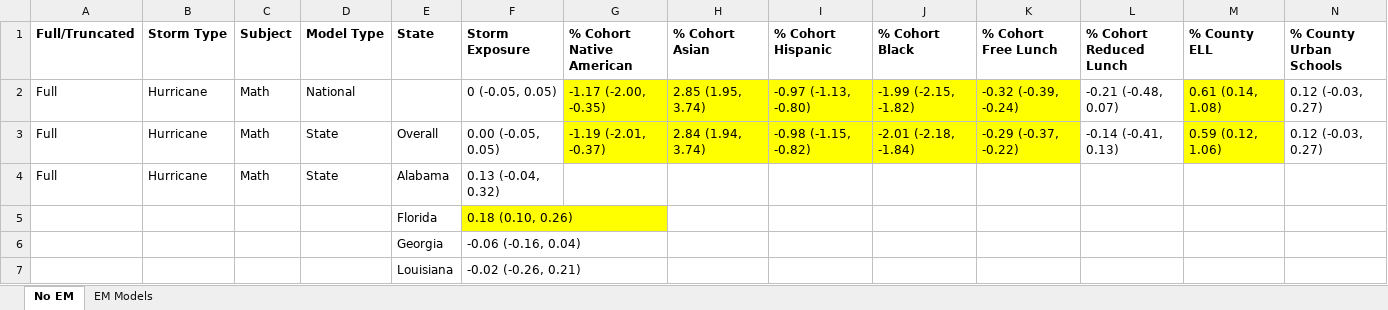
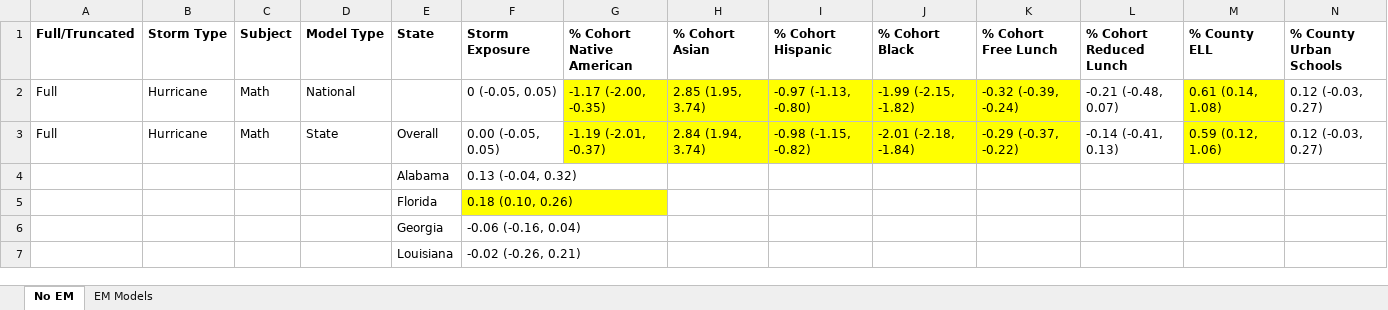
Before and after one commit to sparklabnyc/tropical_cyclones_educational_attainment_2022, an Excel workbook: tables/Model Parameters.xlsx, sheet No EM, drawn as a sheet; only a part is shown; values as stored, in another font and other column widths than the file's, no borders; removed rows and columns are numbered as before the commit, all else as after; rows hold the shown columns only; the diff covers the shown part only; the diff names each change by its address in the sheet, - before the commit and + after, or states it on an @@ line.

```diff
--- a/tables/Model Parameters.xlsx (sheet No EM)
+++ b/tables/Model Parameters.xlsx (sheet No EM)
-row 4: Full | Hurricane | Math | State | Alabama | 0.13 (-0.04, 0.32)
+row 4:  |  |  |  | Alabama | 0.13 (-0.04, 0.32)
```
Also changed, not shown: 148 added rows, 1 removed row and 3 edited cells elsewhere in this sheet, sheet EM Models, 36 other files.
